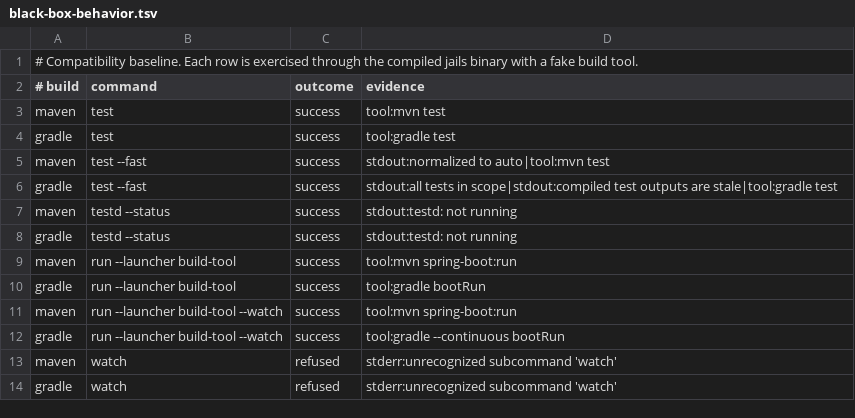
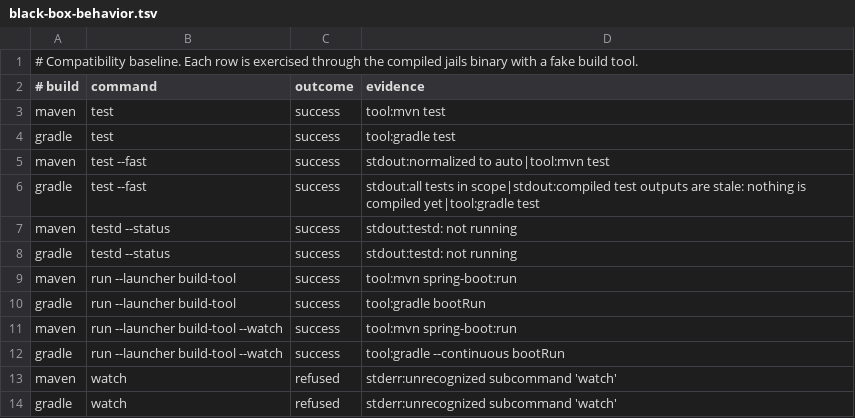
Before and after one commit to laithshadeed/jails, a TSV file: docs/black-box-behavior.tsv, drawn as a sheet.

Commit message:
Name the source that made the compiled outputs stale
`test --fast` widening to Maven printed "compiled test outputs are stale"
and stopped there. `launcher::staleness` had the path all along -- it
returns `TooStale::SourceIsNewer(path)` -- and `run::test` threw it away
into a bool on the way to `test_plan::plan`.

A reader told the outputs are stale and not which source did it goes and
looks, and the file they reach for first is the one they just edited. After
`jails resource field add Note body:string` that is `.jails/model.jdl`,
while the file that actually made the classes stale is one of the seven the
mutation rewrote. So the plan takes the `TooStale` rather than a bool, and
the widened reason carries `TooStale::summary()` after the clause that was
already there.

Measured on a `new --offline` scaffold with `g scaffold Note`, compiled,
then `resource field add Note body:string`:

    reason: Widened("compiled test outputs are stale: \
      src/test/java/com/example/notes/web/NoteDtoTest.java is newer than \
      the compiled classes")

The other half of the item needed no change and is recorded here as
evidence rather than as work: S60.7 put managed output under `src/`, so the
warm engine and the fingerprint already see the generated tests. On the
same scaffold `jails testd NoteTest` runs `NoteTest` -- the generated one,
in `src/test/java/com/example/notes/domain` -- warm in 69, 71 and 91 ms
over three runs of the debug binary, against the item's 200 ms bar.

Closes I71.24.

```diff
--- a/docs/black-box-behavior.tsv
+++ b/docs/black-box-behavior.tsv
@@ -5,3 +5,3 @@ gradle	test	success	tool:gradle test
 maven	test --fast	success	stdout:normalized to auto|tool:mvn test
-gradle	test --fast	success	stdout:all tests in scope|stdout:compiled test outputs are stale|tool:gradle test
+gradle	test --fast	success	stdout:all tests in scope|stdout:compiled test outputs are stale: nothing is compiled yet|tool:gradle test
 maven	testd --status	success	stdout:testd: not running
```
Also changed, not shown: 6 other files.
